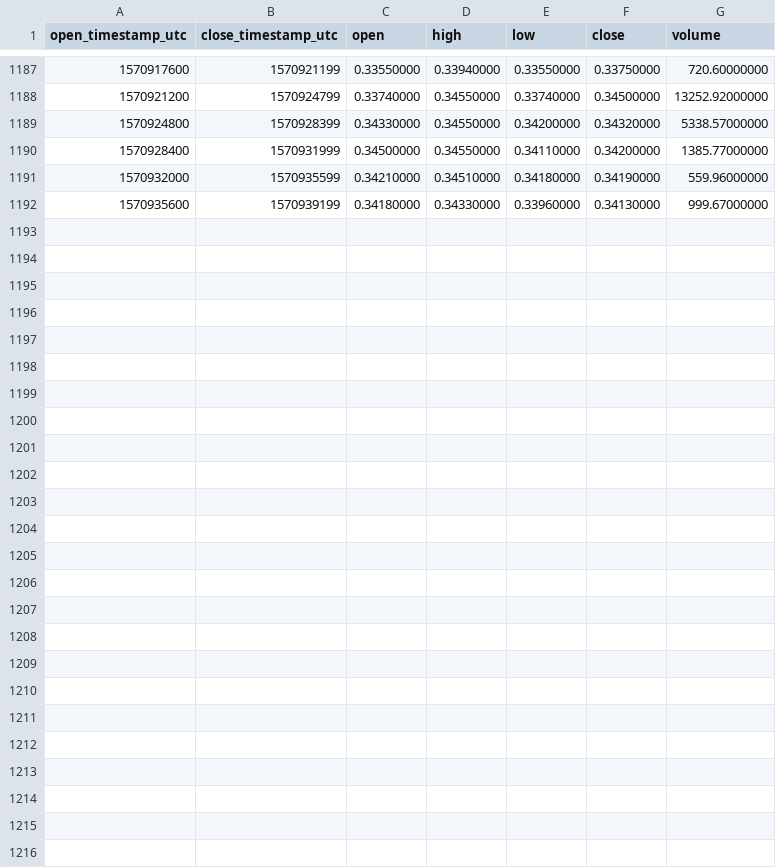
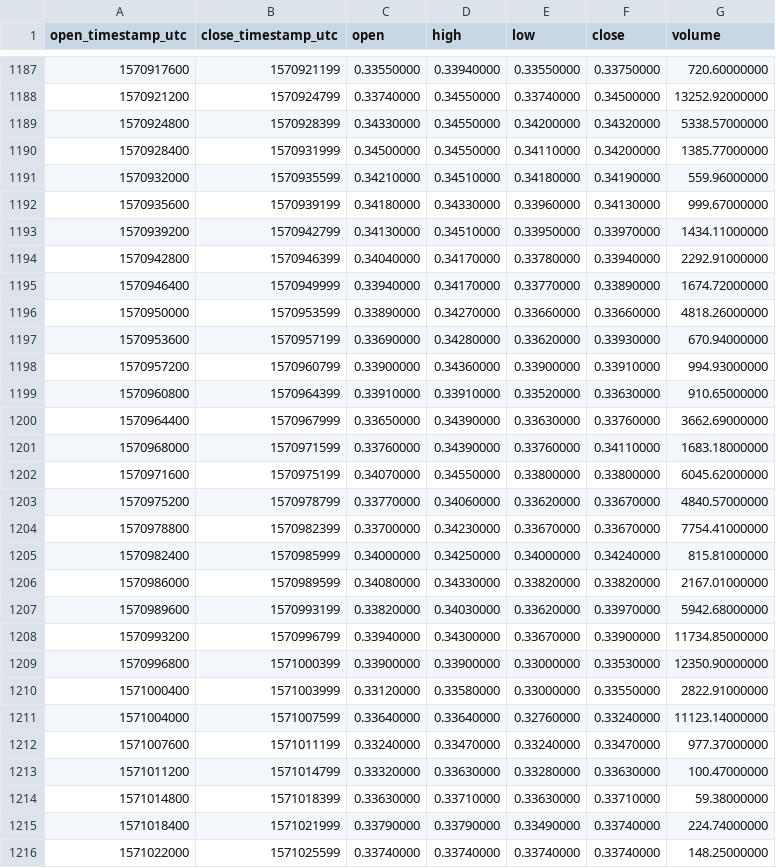
Before and after one commit to cryptobigbro/binance-TOMOUSDT, a CSV file: binance-TOMOUSDT-1h.csv, drawn as a sheet; only a part is shown, gaps mark what is left out.

Commit message:
Update OHLCV data.

```diff
--- a/binance-TOMOUSDT-1h.csv
+++ b/binance-TOMOUSDT-1h.csv
@@ -1192 +1192,25 @@ open_timestamp_utc,close_timestamp_utc,open,high,low,close,volume
 1570935600,1570939199,0.34180000,0.34330000,0.33960000,0.34130000,999.67000000
+1570939200,1570942799,0.34130000,0.34510000,0.33950000,0.33970000,1434.11000000
+1570942800,1570946399,0.34040000,0.34170000,0.33780000,0.33940000,2292.91000000
+1570946400,1570949999,0.33940000,0.34170000,0.33770000,0.33890000,1674.72000000
+1570950000,1570953599,0.33890000,0.34270000,0.33660000,0.33660000,4818.26000000
+1570953600,1570957199,0.33690000,0.34280000,0.33620000,0.33930000,670.94000000
+1570957200,1570960799,0.33900000,0.34360000,0.33900000,0.33910000,994.93000000
+1570960800,1570964399,0.33910000,0.33910000,0.33520000,0.33630000,910.65000000
+1570964400,1570967999,0.33650000,0.34390000,0.33630000,0.33760000,3662.69000000
+1570968000,1570971599,0.33760000,0.34390000,0.33760000,0.34110000,1683.18000000
+1570971600,1570975199,0.34070000,0.34550000,0.33800000,0.33800000,6045.62000000
+1570975200,1570978799,0.33770000,0.34060000,0.33620000,0.33670000,4840.57000000
+1570978800,1570982399,0.33700000,0.34230000,0.33670000,0.33670000,7754.41000000
+1570982400,1570985999,0.34000000,0.34250000,0.34000000,0.34240000,815.81000000
+1570986000,1570989599,0.34080000,0.34330000,0.33820000,0.33820000,2167.01000000
+1570989600,1570993199,0.33820000,0.34030000,0.33620000,0.33970000,5942.68000000
+1570993200,1570996799,0.33940000,0.34300000,0.33670000,0.33900000,11734.85000000
+1570996800,1571000399,0.33900000,0.33900000,0.33000000,0.33530000,12350.90000000
+1571000400,1571003999,0.33120000,0.33580000,0.33000000,0.33550000,2822.91000000
+1571004000,1571007599,0.33640000,0.33640000,0.32760000,0.33240000,11123.14000000
+1571007600,1571011199,0.33240000,0.33470000,0.33240000,0.33470000,977.37000000
+1571011200,1571014799,0.33320000,0.33630000,0.33280000,0.33630000,100.47000000
+1571014800,1571018399,0.33630000,0.33710000,0.33630000,0.33710000,59.38000000
+1571018400,1571021999,0.33790000,0.33790000,0.33490000,0.33740000,224.74000000
+1571022000,1571025599,0.33740000,0.33740000,0.33740000,0.33740000,148.25000000
```
Also changed, not shown: binance-TOMOUSDT-1d.csv.
